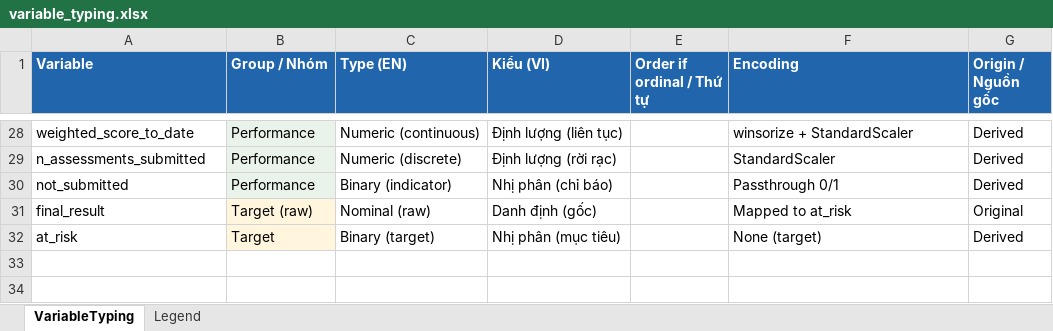
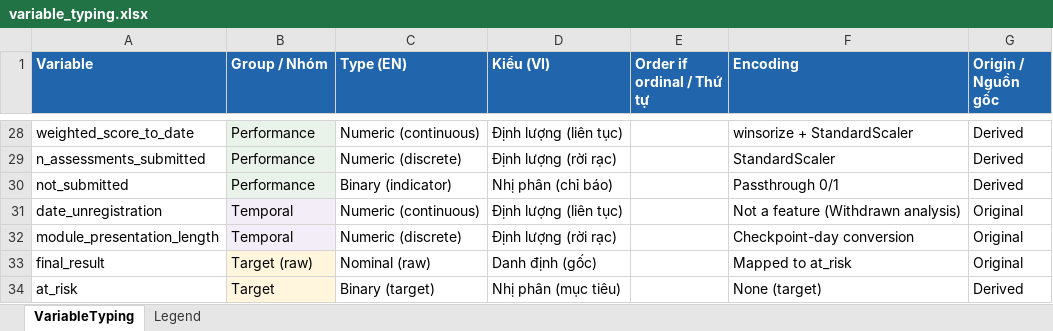
Before and after one commit to brendanlawson/time-aware-xai-oulad, an Excel workbook: docs/variable_typing.xlsx, sheet VariableTyping, drawn as a sheet; only a part is shown, gaps mark what is left out; values as stored, in another font and other column widths than the file's, no borders; the diff names each change by its address in the sheet, - before the commit and + after, or states it on an @@ line.

```diff
--- a/docs/variable_typing.xlsx (sheet VariableTyping)
+++ b/docs/variable_typing.xlsx (sheet VariableTyping)
+row 31: date_unregistration | Temporal | Numeric (continuous) | Định lượng (liên tục) |  | Not a feature (Withdrawn analysis) | Original
+row 32: module_presentation_length | Temporal | Numeric (discrete) | Định lượng (rời rạc) |  | Checkpoint-day conversion | Original
```
Also changed, not shown: 35 other files.
